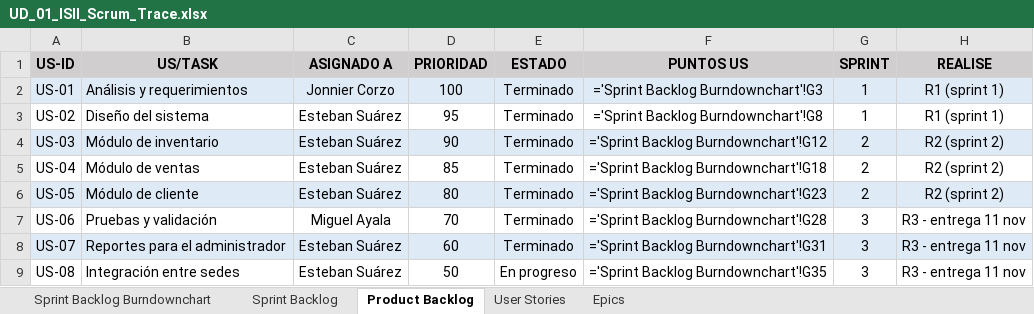
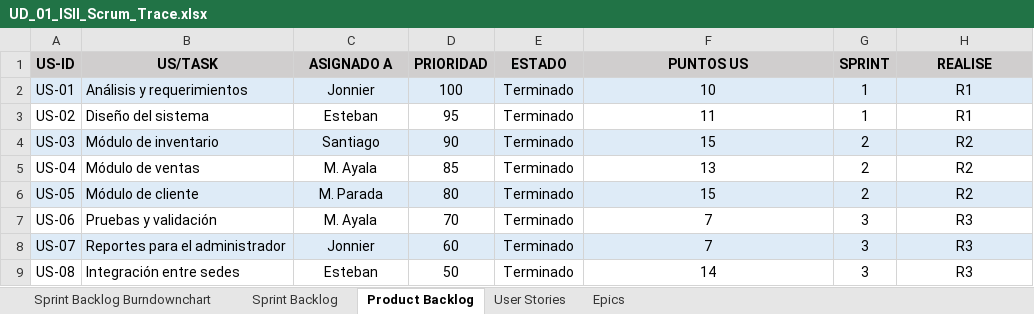
Before and after one commit to Estebann8312/Proyecto-Software-2-UD1, an Excel workbook: docs/UD_01_ISII_Scrum_Trace.xlsx, sheet Product Backlog, drawn as a sheet; values as stored, in another font and other column widths than the file's, no borders; formulas without a stored value are shown as written; the diff names each change by its address in the sheet, - before the commit and + after, or states it on an @@ line.

```diff
--- a/docs/UD_01_ISII_Scrum_Trace.xlsx (sheet Product Backlog)
+++ b/docs/UD_01_ISII_Scrum_Trace.xlsx (sheet Product Backlog)
-C2 (ASIGNADO A): Jonnier Corzo
+C2 (ASIGNADO A): Jonnier
-F2 (PUNTOS US): ='Sprint Backlog Burndownchart'!G3
+F2 (PUNTOS US): 10
-H2:H3 (REALISE): R1 (sprint 1)
+H2:H3 (REALISE): R1
-C3 (ASIGNADO A): Esteban Suárez
+C3 (ASIGNADO A): Esteban
-F3 (PUNTOS US): ='Sprint Backlog Burndownchart'!G8
+F3 (PUNTOS US): 11
-C4 (ASIGNADO A): Esteban Suárez
+C4 (ASIGNADO A): Santiago
-F4 (PUNTOS US): ='Sprint Backlog Burndownchart'!G12
+F4 (PUNTOS US): 15
-H4:H6 (REALISE): R2 (sprint 2)
+H4:H6 (REALISE): R2
-C5 (ASIGNADO A): Esteban Suárez
+C5 (ASIGNADO A): M. Ayala
-F5 (PUNTOS US): ='Sprint Backlog Burndownchart'!G18
+F5 (PUNTOS US): 13
-C6 (ASIGNADO A): Esteban Suárez
+C6 (ASIGNADO A): M. Parada
-F6 (PUNTOS US): ='Sprint Backlog Burndownchart'!G23
+F6 (PUNTOS US): 15
-C7 (ASIGNADO A): Miguel Ayala
+C7 (ASIGNADO A): M. Ayala
-F7 (PUNTOS US): ='Sprint Backlog Burndownchart'!G28
+F7 (PUNTOS US): 7
-H7:H9 (REALISE): R3 - entrega 11 nov
+H7:H9 (REALISE): R3
-C8 (ASIGNADO A): Esteban Suárez
+C8 (ASIGNADO A): Jonnier
-F8 (PUNTOS US): ='Sprint Backlog Burndownchart'!G31
+F8 (PUNTOS US): 7
-C9 (ASIGNADO A): Esteban Suárez
+C9 (ASIGNADO A): Esteban
-E9 (ESTADO): En progreso
+E9 (ESTADO): Terminado
-F9 (PUNTOS US): ='Sprint Backlog Burndownchart'!G35
+F9 (PUNTOS US): 14
```
Also changed, not shown: sheet Sprint Backlog Burndownchart, sheet Sprint Backlog, sheet User Stories, sheet Epics, charts or pictures, 3 other files.
